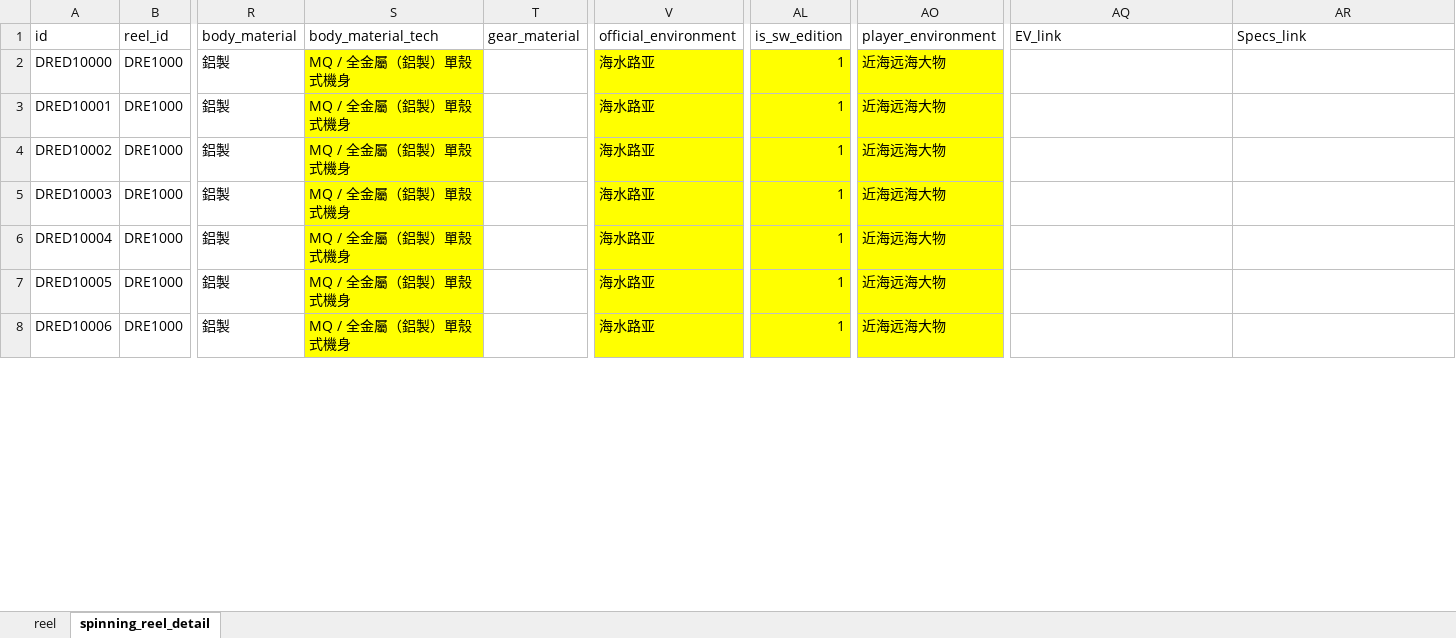
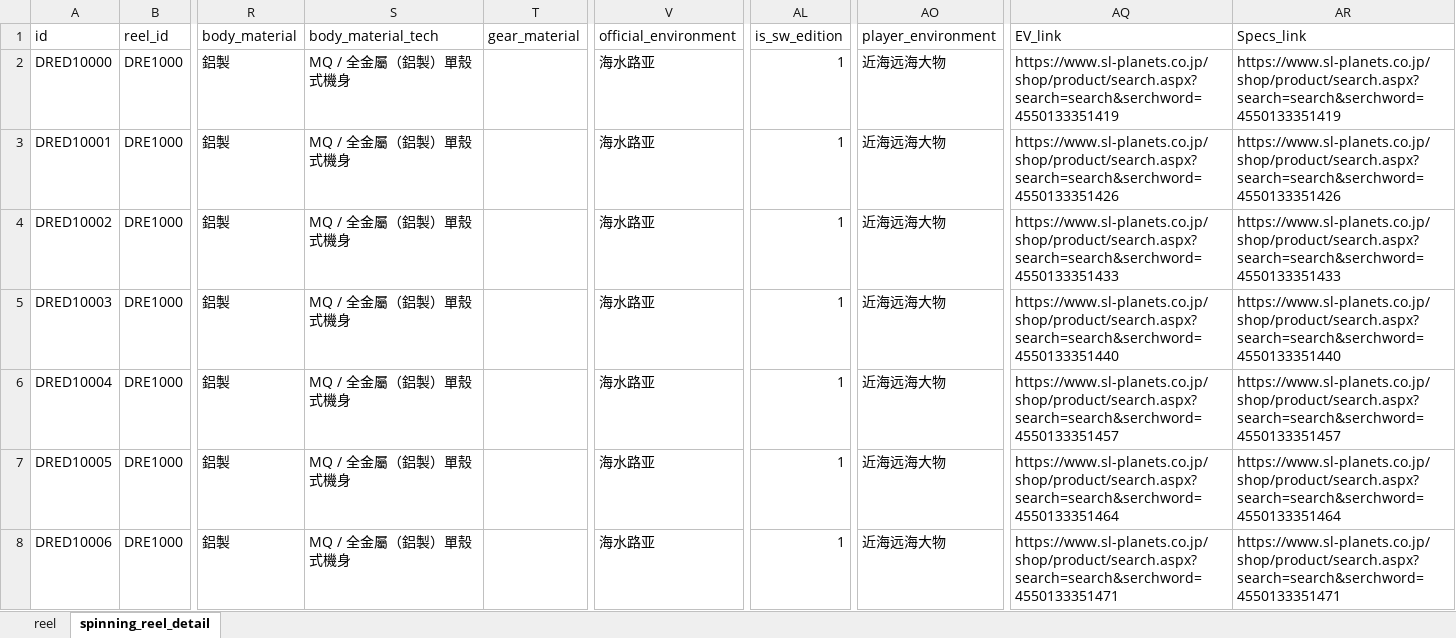
Before and after one commit to Dmaozhua/GearSage, an Excel workbook: GearSage-client/pkgGear/data_raw/daiwa_spinning_reels_import.xlsx, sheet spinning_reel_detail, drawn as a sheet; only a part is shown, gaps mark what is left out; values as stored, in another font and other column widths than the file's, no borders; the diff covers the shown part only; the diff names each change by its address in the sheet, - before the commit and + after, or states it on an @@ line.

```diff
--- a/GearSage-client/pkgGear/data_raw/daiwa_spinning_reels_import.xlsx (sheet spinning_reel_detail)
+++ b/GearSage-client/pkgGear/data_raw/daiwa_spinning_reels_import.xlsx (sheet spinning_reel_detail)
-S2:S8 fill: #FFFF00
+S2:S8 fill: none
-V2:V8 fill: #FFFF00
+V2:V8 fill: none
-AL2:AL8 fill: #FFFF00
+AL2:AL8 fill: none
-AO2:AO8 fill: #FFFF00
+AO2:AO8 fill: none
-AQ2 (EV_link): (empty)
+AQ2 (EV_link): https://www.sl-planets.co.jp/shop/product/search.aspx?search=search&serchword=4550133351419
-AR2 (Specs_link): (empty)
+AR2 (Specs_link): https://www.sl-planets.co.jp/shop/product/search.aspx?search=search&serchword=4550133351419
-AQ3 (EV_link): (empty)
+AQ3 (EV_link): https://www.sl-planets.co.jp/shop/product/search.aspx?search=search&serchword=4550133351426
-AR3 (Specs_link): (empty)
+AR3 (Specs_link): https://www.sl-planets.co.jp/shop/product/search.aspx?search=search&serchword=4550133351426
-AQ4 (EV_link): (empty)
+AQ4 (EV_link): https://www.sl-planets.co.jp/shop/product/search.aspx?search=search&serchword=4550133351433
-AR4 (Specs_link): (empty)
+AR4 (Specs_link): https://www.sl-planets.co.jp/shop/product/search.aspx?search=search&serchword=4550133351433
-AQ5 (EV_link): (empty)
+AQ5 (EV_link): https://www.sl-planets.co.jp/shop/product/search.aspx?search=search&serchword=4550133351440
-AR5 (Specs_link): (empty)
+AR5 (Specs_link): https://www.sl-planets.co.jp/shop/product/search.aspx?search=search&serchword=4550133351440
-AQ6 (EV_link): (empty)
+AQ6 (EV_link): https://www.sl-planets.co.jp/shop/product/search.aspx?search=search&serchword=4550133351457
-AR6 (Specs_link): (empty)
+AR6 (Specs_link): https://www.sl-planets.co.jp/shop/product/search.aspx?search=search&serchword=4550133351457
-AQ7 (EV_link): (empty)
+AQ7 (EV_link): https://www.sl-planets.co.jp/shop/product/search.aspx?search=search&serchword=4550133351464
-AR7 (Specs_link): (empty)
+AR7 (Specs_link): https://www.sl-planets.co.jp/shop/product/search.aspx?search=search&serchword=4550133351464
-AQ8 (EV_link): (empty)
+AQ8 (EV_link): https://www.sl-planets.co.jp/shop/product/search.aspx?search=search&serchword=4550133351471
-AR8 (Specs_link): (empty)
+AR8 (Specs_link): https://www.sl-planets.co.jp/shop/product/search.aspx?search=search&serchword=4550133351471
```
Also changed, not shown: 424 edited cells and cell formats elsewhere in this sheet, sheet reel, GearSage-client/pkgGear/data_raw/daiwa_baitcasting_reel_import.xlsx, 6 other files.
